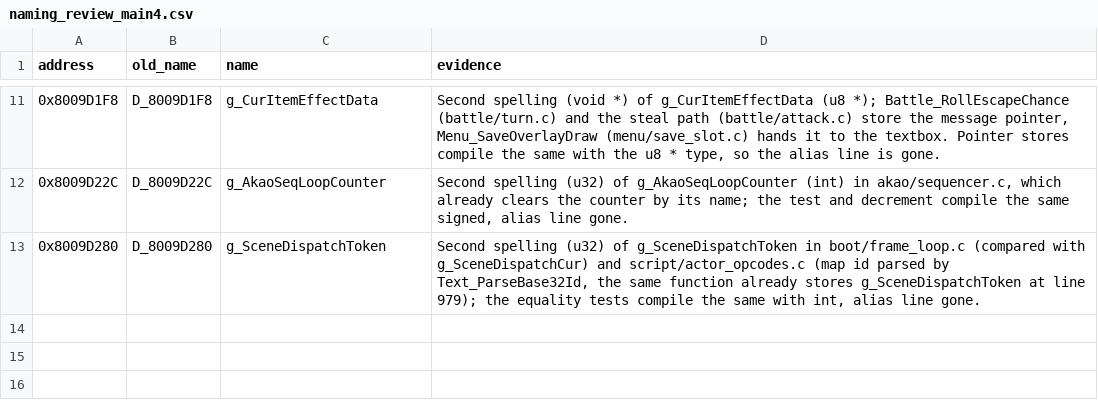
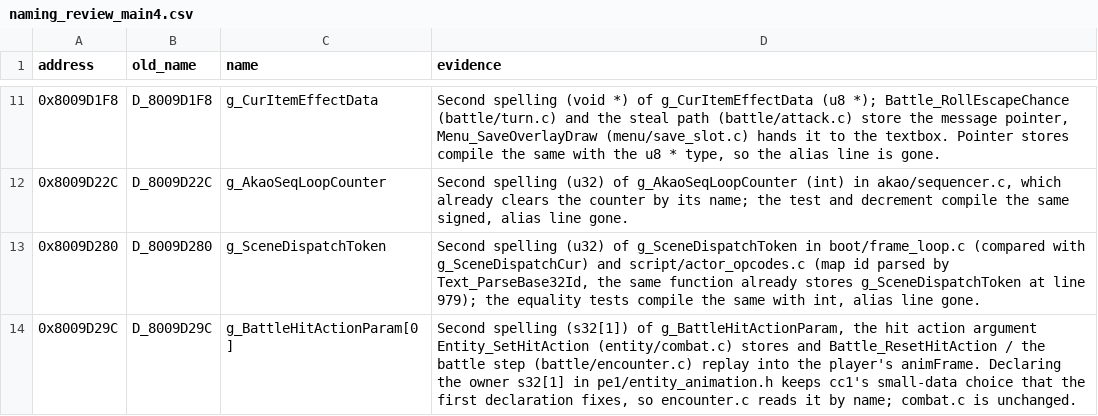
Before and after one commit to FeverDreams420/parasite-eve-decomp, a CSV file: docs/naming_review_main4.csv, drawn as a sheet; only a part is shown, gaps mark what is left out.

Commit message:
Read the battle hit action argument by its name

```diff
--- a/docs/naming_review_main4.csv
+++ b/docs/naming_review_main4.csv
@@ -13 +13,2 @@ address,old_name,name,evidence
 0x8009D280,D_8009D280,g_SceneDispatchToken,"Second spelling (u32) of g_SceneDispatchToken in boot/frame_loop.c (compared with g_SceneDispatchCur) and script/actor_opcodes.c (map id parsed by Text_ParseBase32Id, the same function already stores g_SceneDispatchToken at line 979); the equality tests compile the same with int, alias line gone."
+0x8009D29C,D_8009D29C,g_BattleHitActionParam[0],"Second spelling (s32[1]) of g_BattleHitActionParam, the hit action argument Entity_SetHitAction (entity/combat.c) stores and Battle_ResetHitAction / the battle step (battle/encounter.c) replay into the player's animFrame. Declaring the owner s32[1] in pe1/entity_animation.h keeps cc1's small-data choice that the first declaration fixes, so encounter.c reads it by name; combat.c is unchanged."
```
Also changed, not shown: 4 other files.
